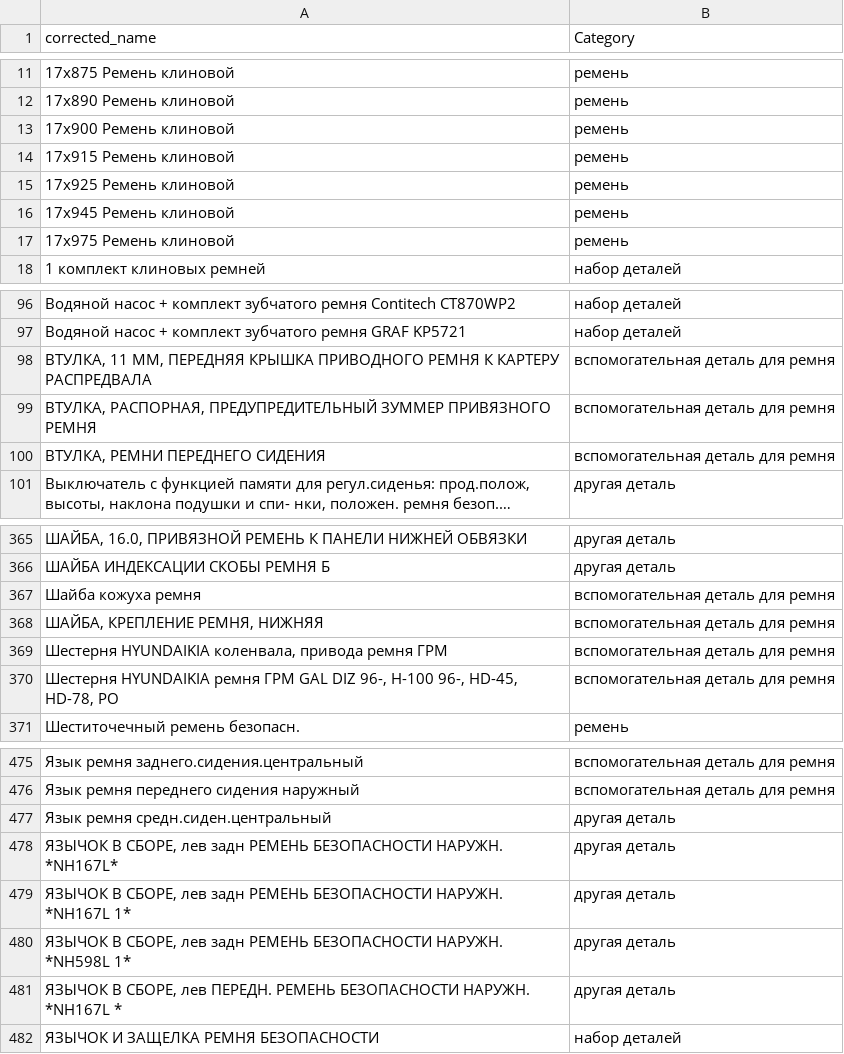
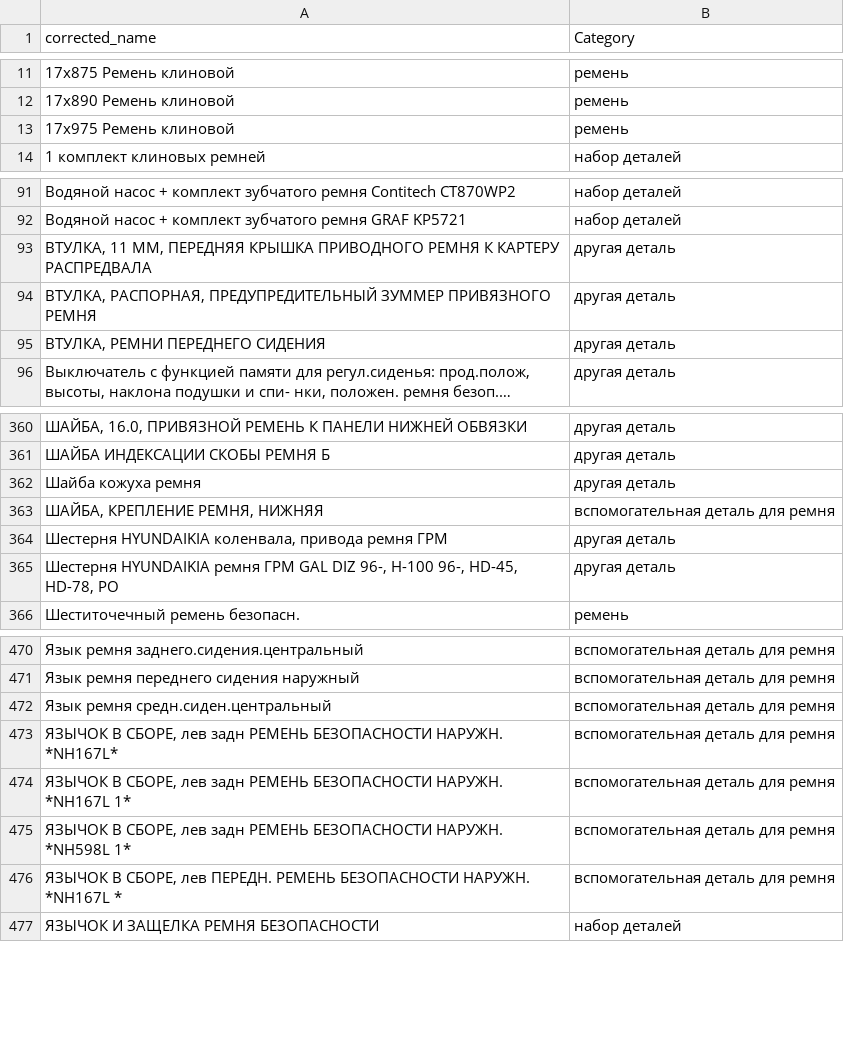
Before and after one commit to pasukka/auto-part-dataset, a CSV file: belts/belts_dataset.csv, drawn as a sheet; only a part is shown, gaps mark what is left out; long unchanged cells end in …; removed rows and columns are numbered as before the commit, all else as after; the diff covers the shown part only; the diff names each change by its address in the sheet, - before the commit and + after, or states it on an @@ line.

Commit message:
changed some names

```diff
--- a/belts/belts_dataset.csv
+++ b/belts/belts_dataset.csv
-row 13: 17x900 Ремень клиновой | ремень
-row 14: 17x915 Ремень клиновой | ремень
-row 15: 17x925 Ремень клиновой | ремень
-row 16: 17x945 Ремень клиновой | ремень
-B93:B95 (Category): вспомогательная деталь для ремня
+B93:B95 (Category): другая деталь
-B362 (Category): вспомогательная деталь для ремня
+B362 (Category): другая деталь
-B364:B365 (Category): вспомогательная деталь для ремня
+B364:B365 (Category): другая деталь
-B472:B476 (Category): другая деталь
+B472:B476 (Category): вспомогательная деталь для ремня
```
Also changed, not shown: 1 removed row elsewhere in this file.
